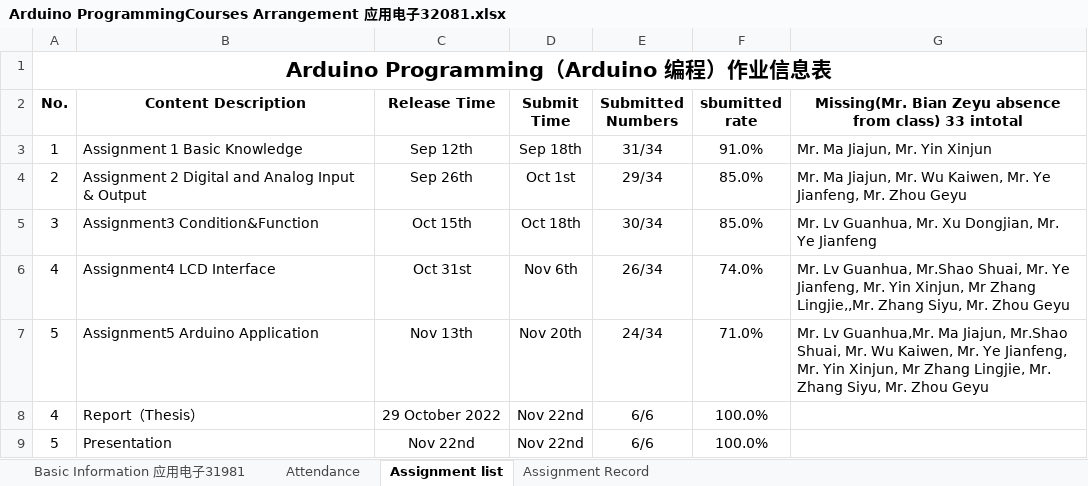
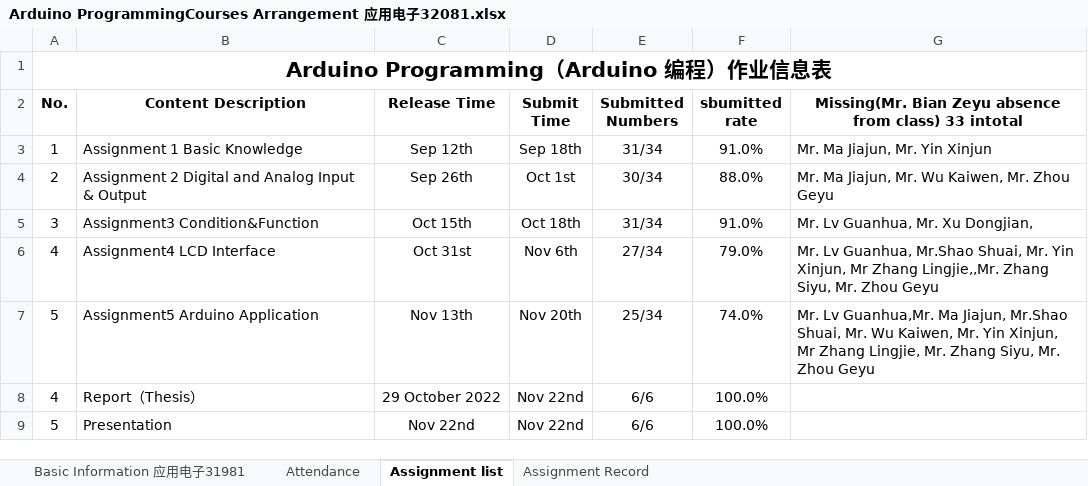
Before and after one commit to radiomanyi/Arduino-Tutorial, an Excel workbook: Arduino ProgrammingCourses Arrangement 应用电子32081.xlsx, sheet Assignment list, drawn as a sheet; values as stored, in another font and other column widths than the file's, no borders; the diff names each change by its address in the sheet, - before the commit and + after, or states it on an @@ line.

```diff
--- a/Arduino ProgrammingCourses Arrangement 应用电子32081.xlsx (sheet Assignment list)
+++ b/Arduino ProgrammingCourses Arrangement 应用电子32081.xlsx (sheet Assignment list)
-E4 (Submitted Numbers): 29/34
+E4 (Submitted Numbers): 30/34
-F4 (sbumitted rate): 85.0%
+F4 (sbumitted rate): 88.0%
-G4: …Kaiwen, Mr. Ye Jianfeng, Mr. Zhou Geyu
+G4: …Kaiwen, Mr. Zhou Geyu
-E5 (Submitted Numbers): 30/34
+E5 (Submitted Numbers): 31/34
-F5 (sbumitted rate): 85.0%
+F5 (sbumitted rate): 91.0%
-G5: Mr. Lv Guanhua, Mr. Xu Dongjian, Mr. Ye Jianfeng
+G5: Mr. Lv Guanhua, Mr. Xu Dongjian,
-E6 (Submitted Numbers): 26/34
+E6 (Submitted Numbers): 27/34
-F6 (sbumitted rate): 74.0%
+F6 (sbumitted rate): 79.0%
-G6: …Shuai, Mr. Ye Jianfeng, Mr. Yin Xinjun,…
+G6: …Shuai, Mr. Yin Xinjun,…
-E7 (Submitted Numbers): 24/34
+E7 (Submitted Numbers): 25/34
-F7 (sbumitted rate): 71.0%
+F7 (sbumitted rate): 74.0%
-G7: …Kaiwen, Mr. Ye Jianfeng, Mr. Yin Xinjun,…
+G7: …Kaiwen, Mr. Yin Xinjun,…
```
Also changed, not shown: sheet Assignment Record, 1 other file.
